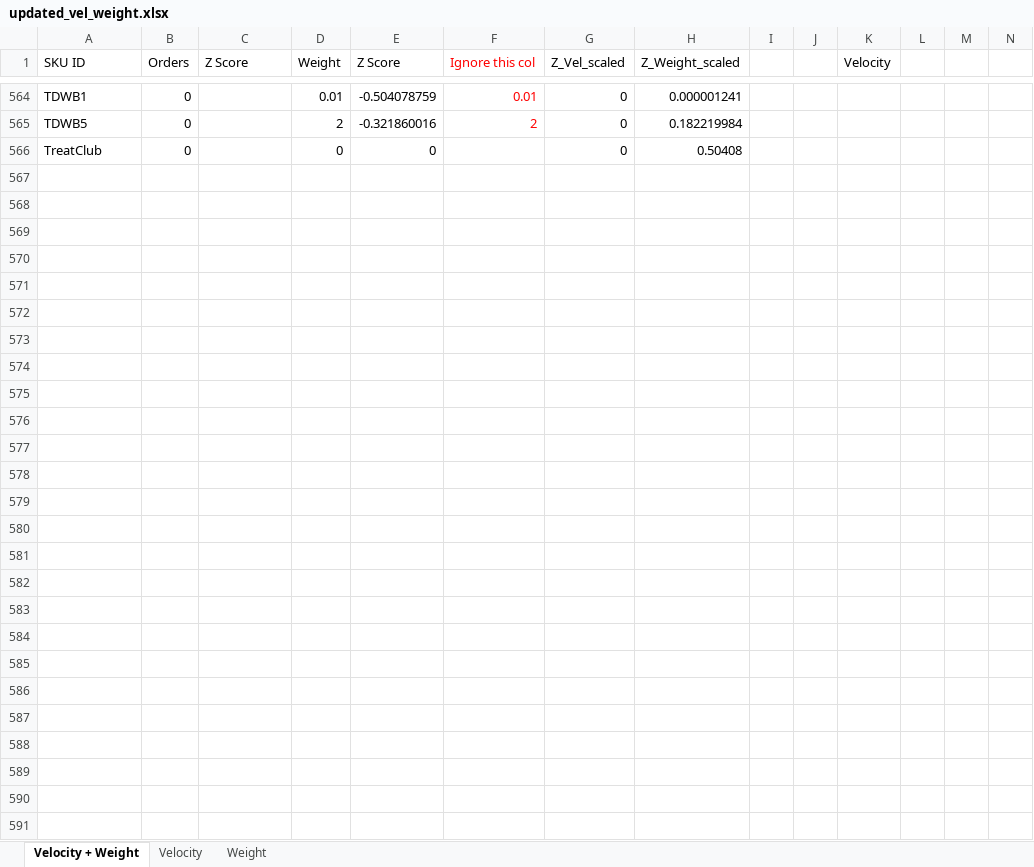
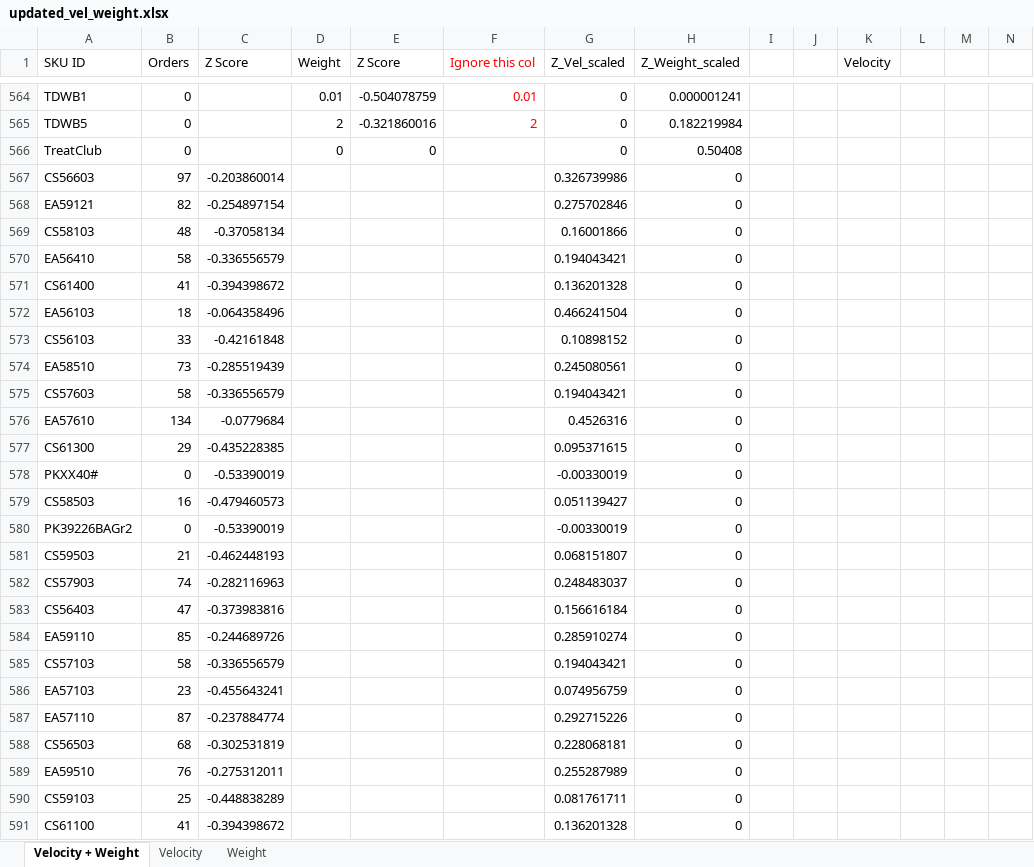
Before and after one commit to ccarrada23/FIDELITONE-Algorithm, an Excel workbook: updated_vel_weight.xlsx, sheet Velocity + Weight, drawn as a sheet; only a part is shown, gaps mark what is left out; values as stored, in another font and other column widths than the file's, no borders; the diff names each change by its address in the sheet, - before the commit and + after, or states it on an @@ line.

```diff
--- a/updated_vel_weight.xlsx (sheet Velocity + Weight)
+++ b/updated_vel_weight.xlsx (sheet Velocity + Weight)
+row 567: CS56603 | 97 | -0.203860014 |  |  |  | 0.326739986 | 0
+row 568: EA59121 | 82 | -0.254897154 |  |  |  | 0.275702846 | 0
+row 569: CS58103 | 48 | -0.37058134 |  |  |  | 0.16001866 | 0
+row 570: EA56410 | 58 | -0.336556579 |  |  |  | 0.194043421 | 0
+row 571: CS61400 | 41 | -0.394398672 |  |  |  | 0.136201328 | 0
+row 572: EA56103 | 18 | -0.064358496 |  |  |  | 0.466241504 | 0
+row 573: CS56103 | 33 | -0.42161848 |  |  |  | 0.10898152 | 0
+row 574: EA58510 | 73 | -0.285519439 |  |  |  | 0.245080561 | 0
+row 575: CS57603 | 58 | -0.336556579 |  |  |  | 0.194043421 | 0
+row 576: EA57610 | 134 | -0.0779684 |  |  |  | 0.4526316 | 0
+row 577: CS61300 | 29 | -0.435228385 |  |  |  | 0.095371615 | 0
+row 578: PKXX40# | 0 | -0.53390019 |  |  |  | -0.00330019 | 0
+row 579: CS58503 | 16 | -0.479460573 |  |  |  | 0.051139427 | 0
+row 580: PK39226BAGr2 | 0 | -0.53390019 |  |  |  | -0.00330019 | 0
+row 581: CS59503 | 21 | -0.462448193 |  |  |  | 0.068151807 | 0
+row 582: CS57903 | 74 | -0.282116963 |  |  |  | 0.248483037 | 0
+row 583: CS56403 | 47 | -0.373983816 |  |  |  | 0.156616184 | 0
+row 584: EA59110 | 85 | -0.244689726 |  |  |  | 0.285910274 | 0
+row 585: CS57103 | 58 | -0.336556579 |  |  |  | 0.194043421 | 0
+row 586: EA57103 | 23 | -0.455643241 |  |  |  | 0.074956759 | 0
+row 587: EA57110 | 87 | -0.237884774 |  |  |  | 0.292715226 | 0
+row 588: CS56503 | 68 | -0.302531819 |  |  |  | 0.228068181 | 0
+row 589: EA59510 | 76 | -0.275312011 |  |  |  | 0.255287989 | 0
+row 590: CS59103 | 25 | -0.448838289 |  |  |  | 0.081761711 | 0
+row 591: CS61100 | 41 | -0.394398672 |  |  |  | 0.136201328 | 0
```
Also changed, not shown: 14 other files.
